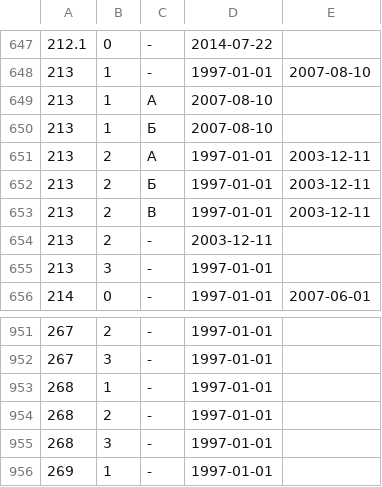
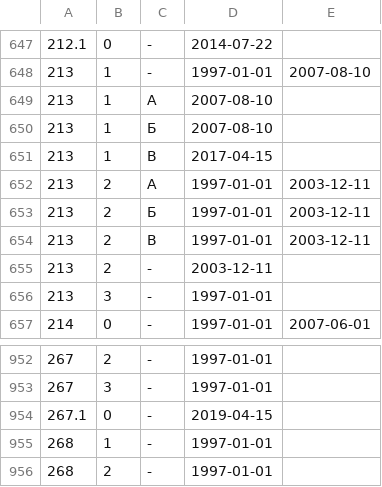
Before and after one commit to maNULL/criminal_code, a CSV file: qualifications.csv, drawn as a sheet; only a part is shown, gaps mark what is left out; the shorter side is filled out with more unchanged rows; the diff names each change by its address in the sheet, - before the commit and + after, or states it on an @@ line.

Commit message:
№60-ФЗ от 03.04.2017

```diff
--- a/qualifications.csv
+++ b/qualifications.csv
+row 651: 213 | 1 | В | 2017-04-15
+row 954: 267.1 | 0 | - | 2019-04-15
```
